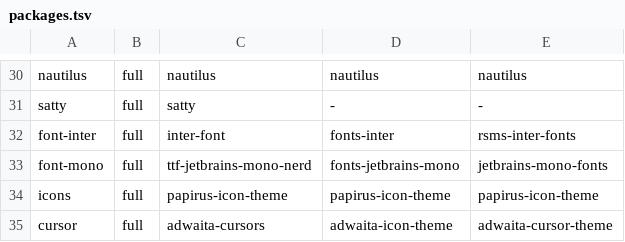
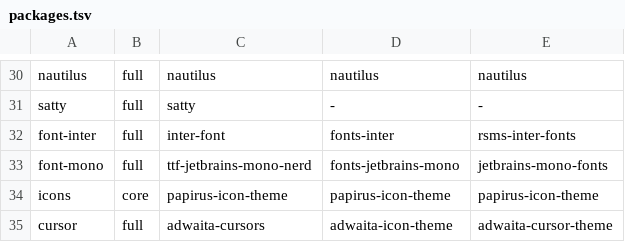
Before and after one commit to tfem1/dotfiles, a TSV file: install/packages.tsv, drawn as a sheet; only a part is shown, gaps mark what is left out.

```diff
--- a/install/packages.tsv
+++ b/install/packages.tsv
@@ -33,3 +33,3 @@ font-inter	full	inter-font	fonts-inter	rsms-inter-fonts
 font-mono	full	ttf-jetbrains-mono-nerd	fonts-jetbrains-mono	jetbrains-mono-fonts
-icons	full	papirus-icon-theme	papirus-icon-theme	papirus-icon-theme
+icons	core	papirus-icon-theme	papirus-icon-theme	papirus-icon-theme
 cursor	full	adwaita-cursors	adwaita-icon-theme	adwaita-cursor-theme
```
Also changed, not shown: 24 other files.
